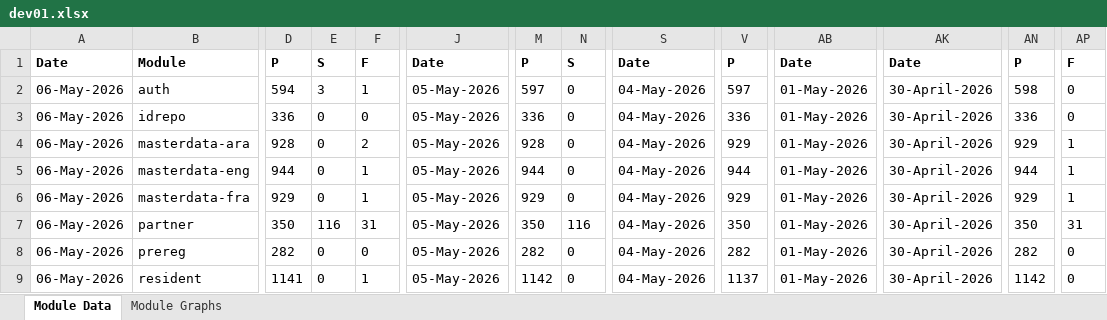
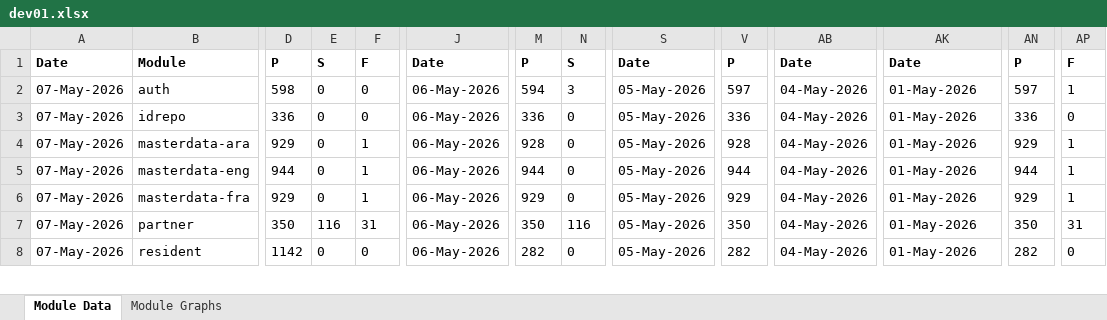
Before and after one commit to mosip/test-management, an Excel workbook: minio-report-tracker/xlxs/dev01.xlsx, sheet Module Data, drawn as a sheet; only a part is shown, gaps mark what is left out; values as stored, in another font and other column widths than the file's, no borders; removed rows and columns are numbered as before the commit, all else as after; rows hold the shown columns only; the diff covers the shown part only; the diff names each change by its address in the sheet, - before the commit and + after, or states it on an @@ line.

```diff
--- a/minio-report-tracker/xlxs/dev01.xlsx (sheet Module Data)
+++ b/minio-report-tracker/xlxs/dev01.xlsx (sheet Module Data)
-A2:A8: 06-May-2026
+A2:A8: 07-May-2026
-D2: 594
+D2: 598
-E2: 3
+E2: 0
-F2: 1
+F2: 0
-J2:J8: 05-May-2026
+J2:J8: 06-May-2026
-M2: 597
+M2: 594
-N2: 0
+N2: 3
-S2:S8: 04-May-2026
+S2:S8: 05-May-2026
-AB2:AB8: 01-May-2026
+AB2:AB8: 04-May-2026
-AK2:AK8: 30-April-2026
+AK2:AK8: 01-May-2026
-AN2: 598
+AN2: 597
-AP2: 0
+AP2: 1
-D4: 928
+D4: 929
-F4: 2
+F4: 1
-V4: 929
+V4: 928
-B8: prereg
+B8: resident
-D8: 282
+D8: 1142
-row 9: 06-May-2026 | resident | 1141 | 0 | 1 | 05-May-2026 | 1142 | 0 | 04-May-2026 | 1137 | 01-May-2026 | 30-April-2026 | 1142 | 0
```
Also changed, not shown: 1 added row and 27 edited cells elsewhere in this sheet, charts or pictures, minio-report-tracker/xlxs/collab.xlsx, minio-report-tracker/xlxs/dev11.xlsx, 14 other files.
